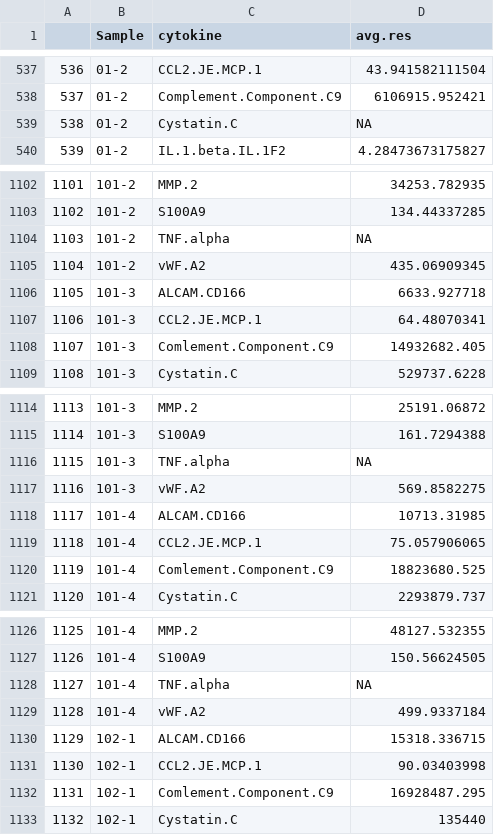
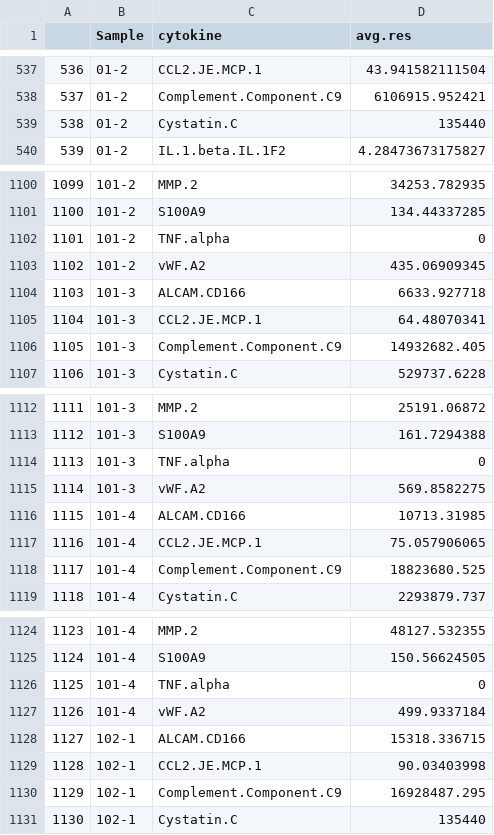
Before and after one commit to spakowiczlab/bewell, a CSV file: data/derived/cytokines_avg-results.csv, drawn as a sheet; only a part is shown, gaps mark what is left out; addresses are those after the commit; the diff covers the shown part only; the diff names each change by its address in the sheet, - before the commit and + after, or states it on an @@ line.

Commit message:
Fix typo and number formatting

```diff
--- a/data/derived/cytokines_avg-results.csv
+++ b/data/derived/cytokines_avg-results.csv
-D539 (avg.res): NA
+D539 (avg.res): 135440
@@ column A renumbered from row 799 down @@
-D1102 (avg.res): NA
+D1102 (avg.res): 0
-C1106 (cytokine): Comlement.Component.C9
+C1106 (cytokine): Complement.Component.C9
-D1114 (avg.res): NA
+D1114 (avg.res): 0
-C1118 (cytokine): Comlement.Component.C9
+C1118 (cytokine): Complement.Component.C9
-D1126 (avg.res): NA
+D1126 (avg.res): 0
-C1130 (cytokine): Comlement.Component.C9
+C1130 (cytokine): Complement.Component.C9
```
Also changed, not shown: 2 removed rows and 109 edited cells elsewhere in this file, 2 other files.
